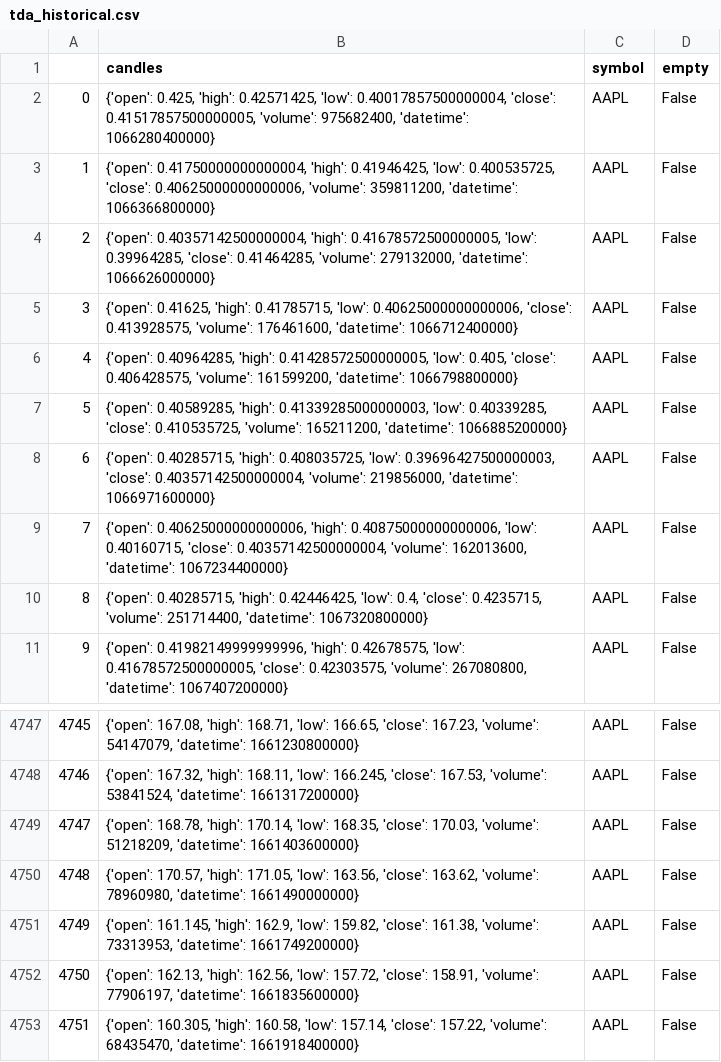
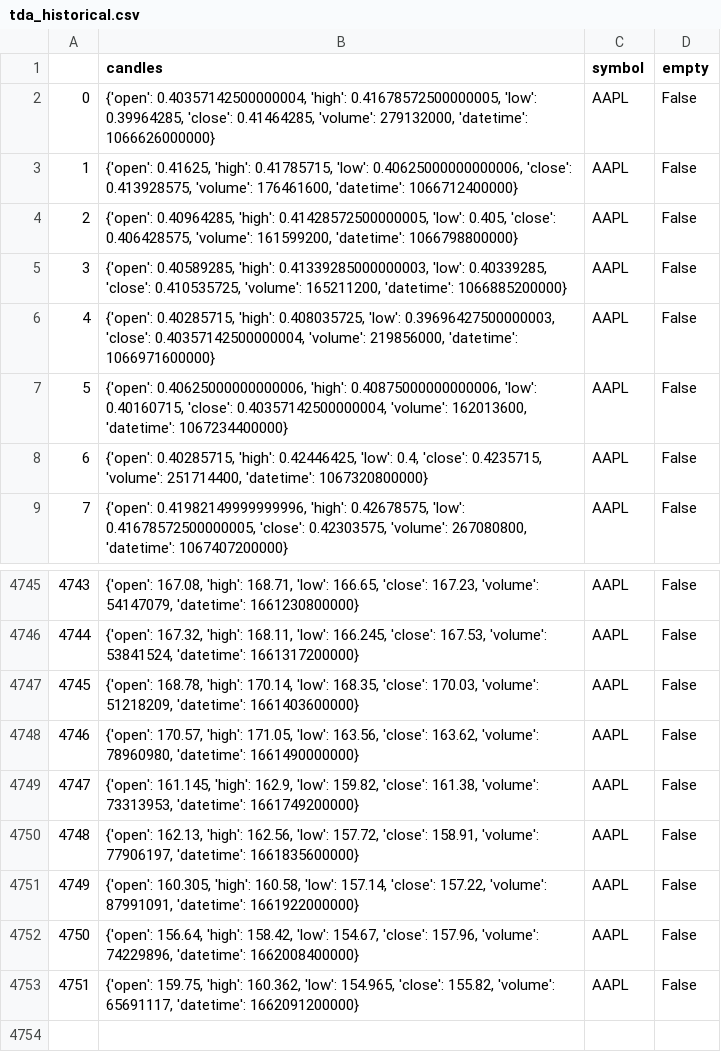
Before and after one commit to powersthegreat/backtrader_v2, a CSV file: data_feeds/td_ameritrade/data_csvs/tda_historical.csv, drawn as a sheet; only a part is shown, gaps mark what is left out; removed rows and columns are numbered as before the commit, all else as after; the diff names each change by its address in the sheet, - before the commit and + after, or states it on an @@ line.

```diff
--- a/data_feeds/td_ameritrade/data_csvs/tda_historical.csv
+++ b/data_feeds/td_ameritrade/data_csvs/tda_historical.csv
-row 2: 0 | {'open': 0.425, 'high': 0.42571425, 'low': 0.40017857500000004, 'close': 0.41517857500000005, 'volume': 975682400, 'datetime': 1066280400000} | AAPL | False
-row 3: 1 | {'open': 0.41750000000000004, 'high': 0.41946425, 'low': 0.400535725, 'close': 0.40625000000000006, 'volume': 359811200, 'datetime': 1066366800000} | AAPL | False
@@ column A renumbered between rows 2 and 4751 @@
-B4751 (candles): …157.22, 'volume': 68435470, 'datetime': 1661918400000}
+B4751 (candles): …157.22, 'volume': 87991091, 'datetime': 1661922000000}
+row 4752: 4750 | {'open': 156.64, 'high': 158.42, 'low': 154.67, 'close': 157.96, 'volume': 74229896, 'datetime': 1662008400000} | AAPL | False
+row 4753: 4751 | {'open': 159.75, 'high': 160.362, 'low': 154.965, 'close': 155.82, 'volume': 65691117, 'datetime': 1662091200000} | AAPL | False
```
Also changed, not shown: 8 other files.
